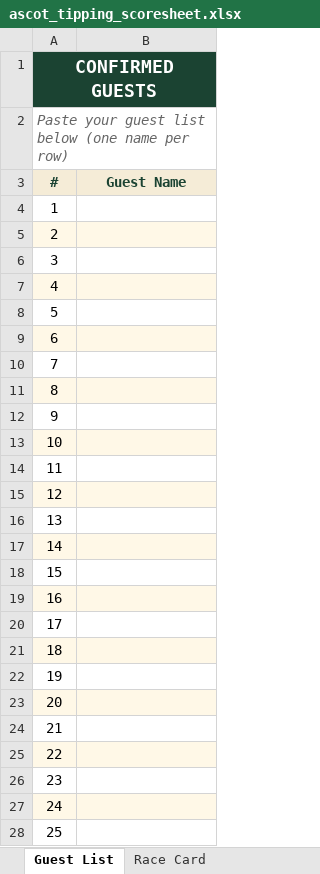
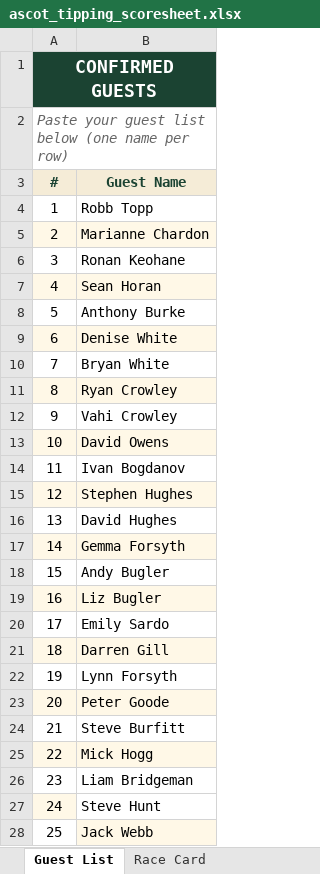
Before and after one commit to amyekore/ascot-tipping, an Excel workbook: ascot_tipping_scoresheet.xlsx, sheet Guest List, drawn as a sheet; only a part is shown; values as stored, in another font and other column widths than the file's, no borders; the diff covers the shown part only; the diff names each change by its address in the sheet, - before the commit and + after, or states it on an @@ line.

```diff
--- a/ascot_tipping_scoresheet.xlsx (sheet Guest List)
+++ b/ascot_tipping_scoresheet.xlsx (sheet Guest List)
-B4 (Guest Name): (empty)
+B4 (Guest Name): Robb Topp
-B5 (Guest Name): (empty)
+B5 (Guest Name): Marianne Chardon
-B6 (Guest Name): (empty)
+B6 (Guest Name): Ronan Keohane
-B7 (Guest Name): (empty)
+B7 (Guest Name): Sean Horan
-B8 (Guest Name): (empty)
+B8 (Guest Name): Anthony Burke
-B9 (Guest Name): (empty)
+B9 (Guest Name): Denise White
-B10 (Guest Name): (empty)
+B10 (Guest Name): Bryan White
-B11 (Guest Name): (empty)
+B11 (Guest Name): Ryan Crowley
-B12 (Guest Name): (empty)
+B12 (Guest Name): Vahi Crowley
-B13 (Guest Name): (empty)
+B13 (Guest Name): David Owens
-B14 (Guest Name): (empty)
+B14 (Guest Name): Ivan Bogdanov
-B15 (Guest Name): (empty)
+B15 (Guest Name): Stephen Hughes
-B16 (Guest Name): (empty)
+B16 (Guest Name): David Hughes
-B17 (Guest Name): (empty)
+B17 (Guest Name): Gemma Forsyth
-B18 (Guest Name): (empty)
+B18 (Guest Name): Andy Bugler
-B19 (Guest Name): (empty)
+B19 (Guest Name): Liz Bugler
-B20 (Guest Name): (empty)
+B20 (Guest Name): Emily Sardo
-B21 (Guest Name): (empty)
+B21 (Guest Name): Darren Gill
-B22 (Guest Name): (empty)
+B22 (Guest Name): Lynn Forsyth
-B23 (Guest Name): (empty)
+B23 (Guest Name): Peter Goode
-B24 (Guest Name): (empty)
+B24 (Guest Name): Steve Burfitt
-B25 (Guest Name): (empty)
+B25 (Guest Name): Mick Hogg
-B26 (Guest Name): (empty)
+B26 (Guest Name): Liam Bridgeman
-B27 (Guest Name): (empty)
+B27 (Guest Name): Steve Hunt
-B27 fill: #FFF8E7
+B27 fill: none
-B28 (Guest Name): (empty)
+B28 (Guest Name): Jack Webb
-B28 fill: none
+B28 fill: #FFF8E7
```
Also changed, not shown: 2 edited cells and cell formats elsewhere in this sheet, sheet Picks & Scores, sheet Race Results, sheet Race Card, formulas that keep their value, 2 other files.
